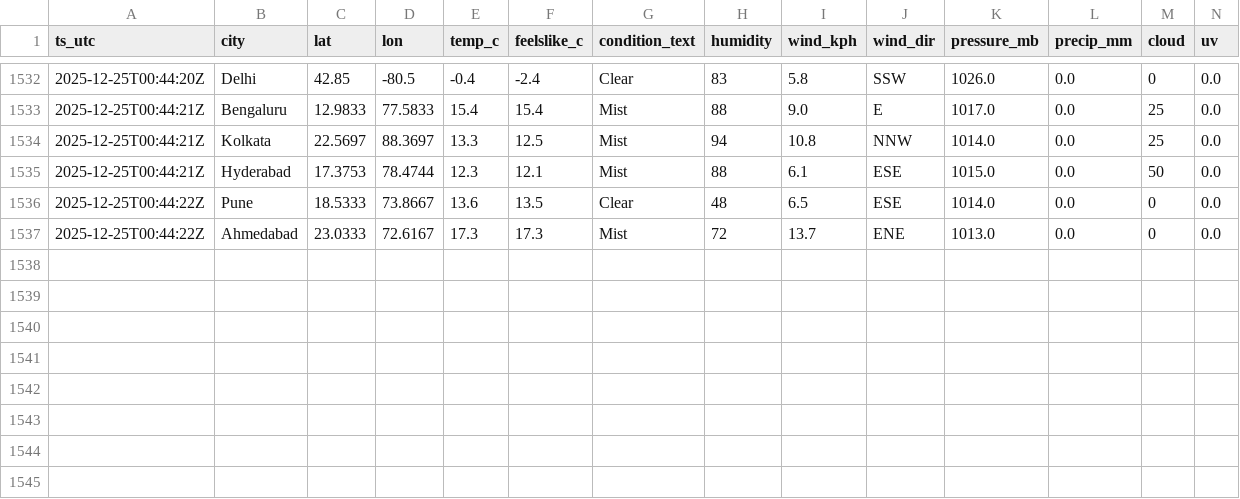
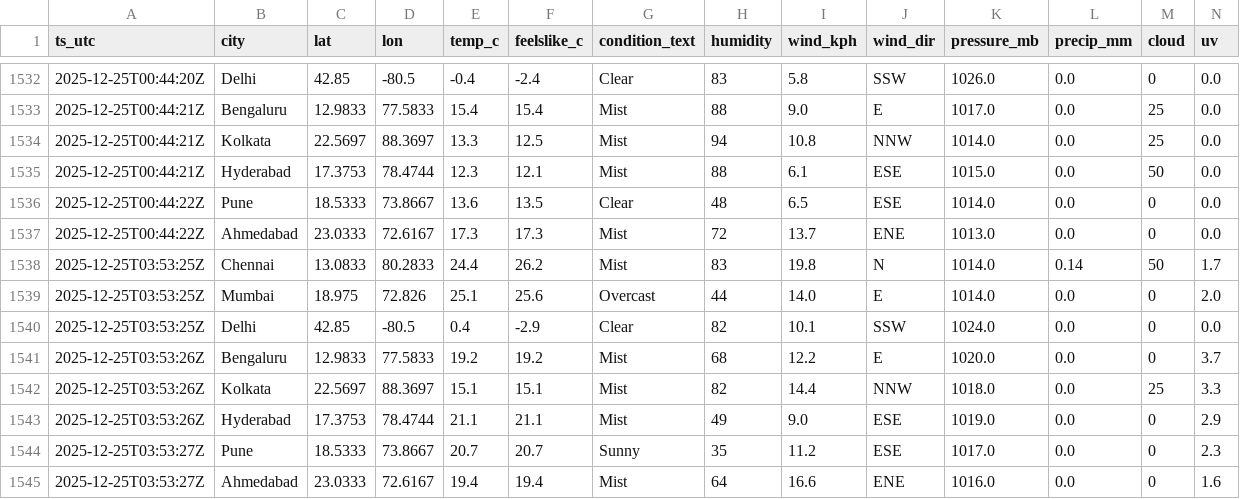
Before and after one commit to anwarmohammedbasha/weather-api-fetch, a CSV file: data/weather_india_2025_12.csv, drawn as a sheet; only a part is shown, gaps mark what is left out; rows hold the shown columns only; the diff names each change by its address in the sheet, - before the commit and + after, or states it on an @@ line.

```diff
--- a/data/weather_india_2025_12.csv
+++ b/data/weather_india_2025_12.csv
+row 1538: 2025-12-25T03:53:25Z | Chennai | 13.0833 | 80.2833 | 24.4 | 26.2 | Mist | 83 | 19.8 | N | 1014.0 | 0.14 | 50 | 1.7
+row 1539: 2025-12-25T03:53:25Z | Mumbai | 18.975 | 72.826 | 25.1 | 25.6 | Overcast | 44 | 14.0 | E | 1014.0 | 0.0 | 0 | 2.0
+row 1540: 2025-12-25T03:53:25Z | Delhi | 42.85 | -80.5 | 0.4 | -2.9 | Clear | 82 | 10.1 | SSW | 1024.0 | 0.0 | 0 | 0.0
+row 1541: 2025-12-25T03:53:26Z | Bengaluru | 12.9833 | 77.5833 | 19.2 | 19.2 | Mist | 68 | 12.2 | E | 1020.0 | 0.0 | 0 | 3.7
+row 1542: 2025-12-25T03:53:26Z | Kolkata | 22.5697 | 88.3697 | 15.1 | 15.1 | Mist | 82 | 14.4 | NNW | 1018.0 | 0.0 | 25 | 3.3
+row 1543: 2025-12-25T03:53:26Z | Hyderabad | 17.3753 | 78.4744 | 21.1 | 21.1 | Mist | 49 | 9.0 | ESE | 1019.0 | 0.0 | 0 | 2.9
+row 1544: 2025-12-25T03:53:27Z | Pune | 18.5333 | 73.8667 | 20.7 | 20.7 | Sunny | 35 | 11.2 | ESE | 1017.0 | 0.0 | 0 | 2.3
+row 1545: 2025-12-25T03:53:27Z | Ahmedabad | 23.0333 | 72.6167 | 19.4 | 19.4 | Mist | 64 | 16.6 | ENE | 1016.0 | 0.0 | 0 | 1.6
```
Also changed, not shown: 8 other files.
